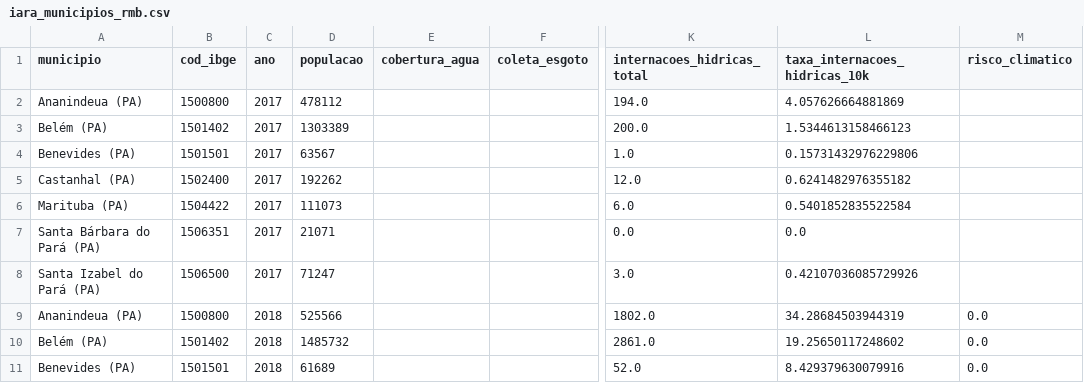
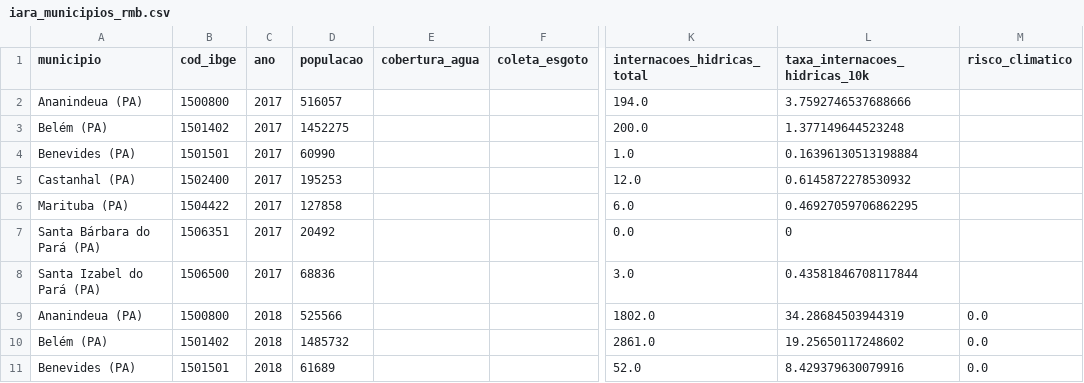
Before and after one commit to enps2015/iara-data-hub, a CSV file: data/iara/iara_municipios_rmb.csv, drawn as a sheet; only a part is shown, gaps mark what is left out; the diff names each change by its address in the sheet, - before the commit and + after, or states it on an @@ line.

Commit message:
fix(data): corrige população de 2017–2021 com fonte oficial
Reconciliadas as populações de 2017–2021 com a tabela FAPESPA/IBGE, recalculadas as taxas derivadas e documentadas as limitações. 2022–2025 permanecem sob revisão de proveniência.

```diff
--- a/data/iara/iara_municipios_rmb.csv
+++ b/data/iara/iara_municipios_rmb.csv
-D2 (populacao): 478112
+D2 (populacao): 516057
-L2 (taxa_internacoes_hidricas_10k): 4.057626664881869
+L2 (taxa_internacoes_hidricas_10k): 3.7592746537688666
-D3 (populacao): 1303389
+D3 (populacao): 1452275
-L3 (taxa_internacoes_hidricas_10k): 1.5344613158466123
+L3 (taxa_internacoes_hidricas_10k): 1.377149644523248
-D4 (populacao): 63567
+D4 (populacao): 60990
-L4 (taxa_internacoes_hidricas_10k): 0.15731432976229806
+L4 (taxa_internacoes_hidricas_10k): 0.16396130513198884
-D5 (populacao): 192262
+D5 (populacao): 195253
-L5 (taxa_internacoes_hidricas_10k): 0.6241482976355182
+L5 (taxa_internacoes_hidricas_10k): 0.6145872278530932
-D6 (populacao): 111073
+D6 (populacao): 127858
-L6 (taxa_internacoes_hidricas_10k): 0.5401852835522584
+L6 (taxa_internacoes_hidricas_10k): 0.46927059706862295
-D7 (populacao): 21071
+D7 (populacao): 20492
-L7 (taxa_internacoes_hidricas_10k): 0.0
+L7 (taxa_internacoes_hidricas_10k): 0
-D8 (populacao): 71247
+D8 (populacao): 68836
-L8 (taxa_internacoes_hidricas_10k): 0.42107036085729926
+L8 (taxa_internacoes_hidricas_10k): 0.43581846708117844
```
Also changed, not shown: 5 other files.
